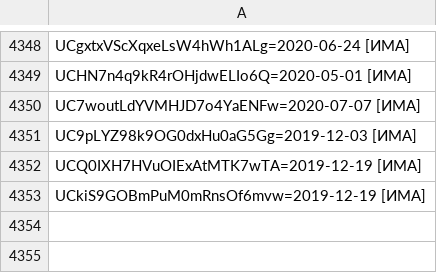
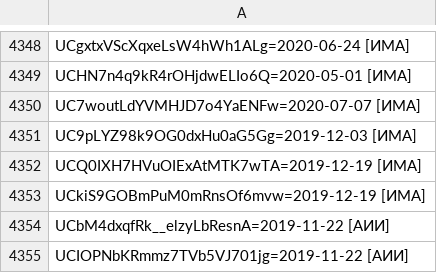
Before and after one commit to FeignedAccomplice/YOUTUBOTS, a CSV file: KB.CSV, drawn as a sheet; only a part is shown, gaps mark what is left out; the diff names each change by its address in the sheet, - before the commit and + after, or states it on an @@ line.

Commit message:
Update KB.CSV

```diff
--- a/KB.CSV
+++ b/KB.CSV
+row 4354: UCbM4dxqfRk__elzyLbResnA=2019-11-22 [АИИ]
+row 4355: UCIOPNbKRmmz7TVb5VJ701jg=2019-11-22 [АИИ]
```
